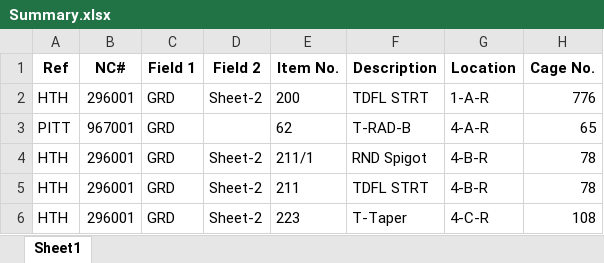
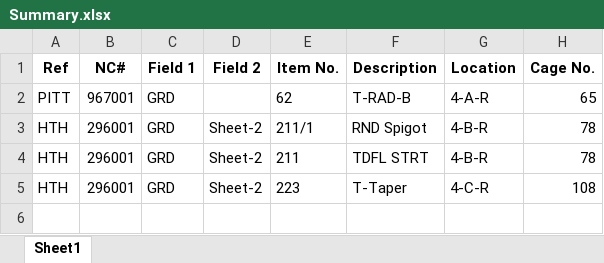
Before and after one commit to RothwellMS/Storage, an Excel workbook: Summary.xlsx, sheet Sheet1, drawn as a sheet; values as stored, in another font and other column widths than the file's, no borders; the diff names each change by its address in the sheet, - before the commit and + after, or states it on an @@ line.

Commit message:
new file:   Cage No108.csv 	new file:   Cage No65.csv 	new file:   Cage No78.csv 	modified:   Storage.xlsx 	modified:   Summary.xlsx 	modified:   Test.xlsx

```diff
--- a/Summary.xlsx (sheet Sheet1)
+++ b/Summary.xlsx (sheet Sheet1)
-row 2: HTH | 296001 | GRD | Sheet-2 | 200 | TDFL STRT | 1-A-R | 776
```
Also changed, not shown: Storage.xlsx, Test.xlsx, 3 other files.
